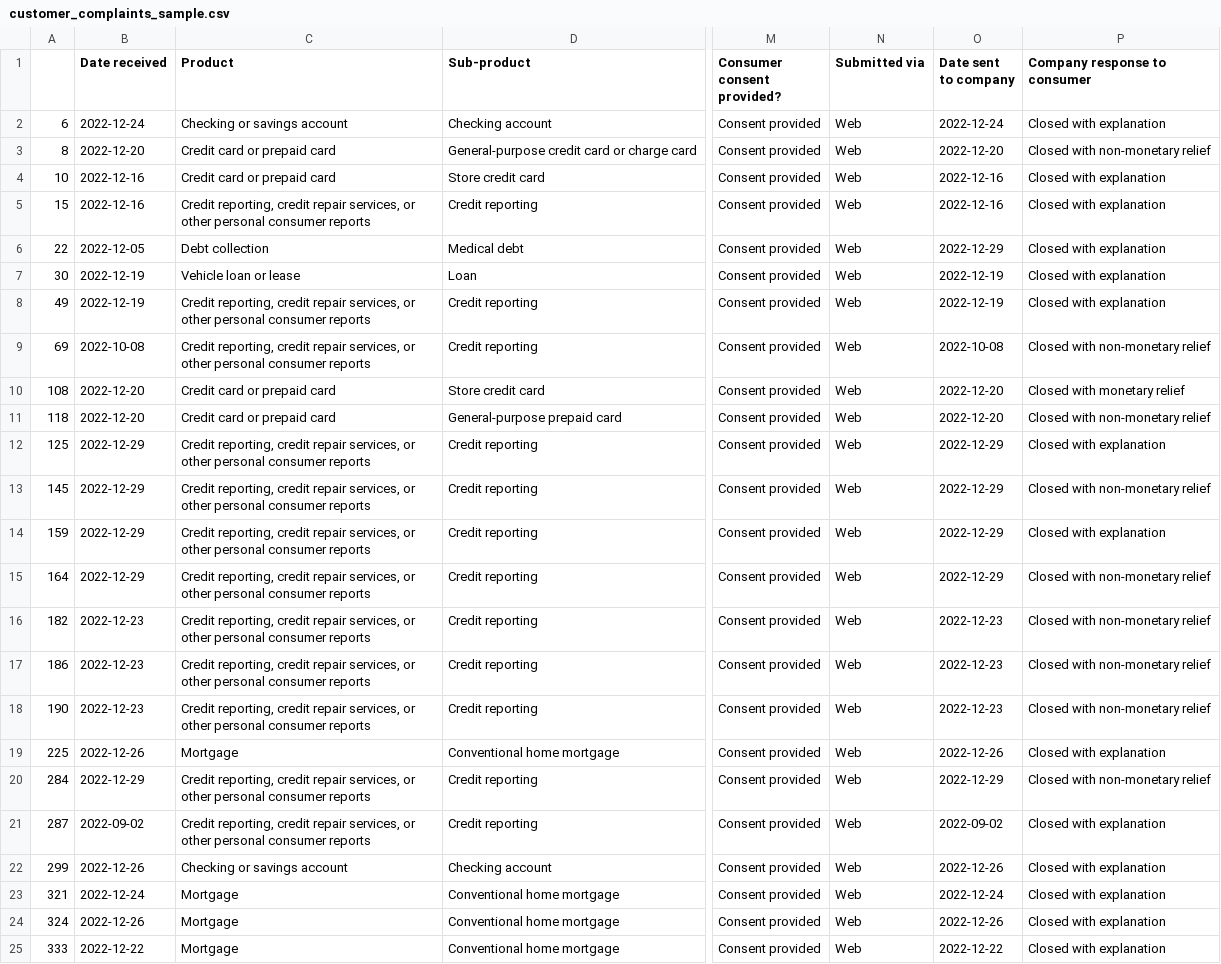
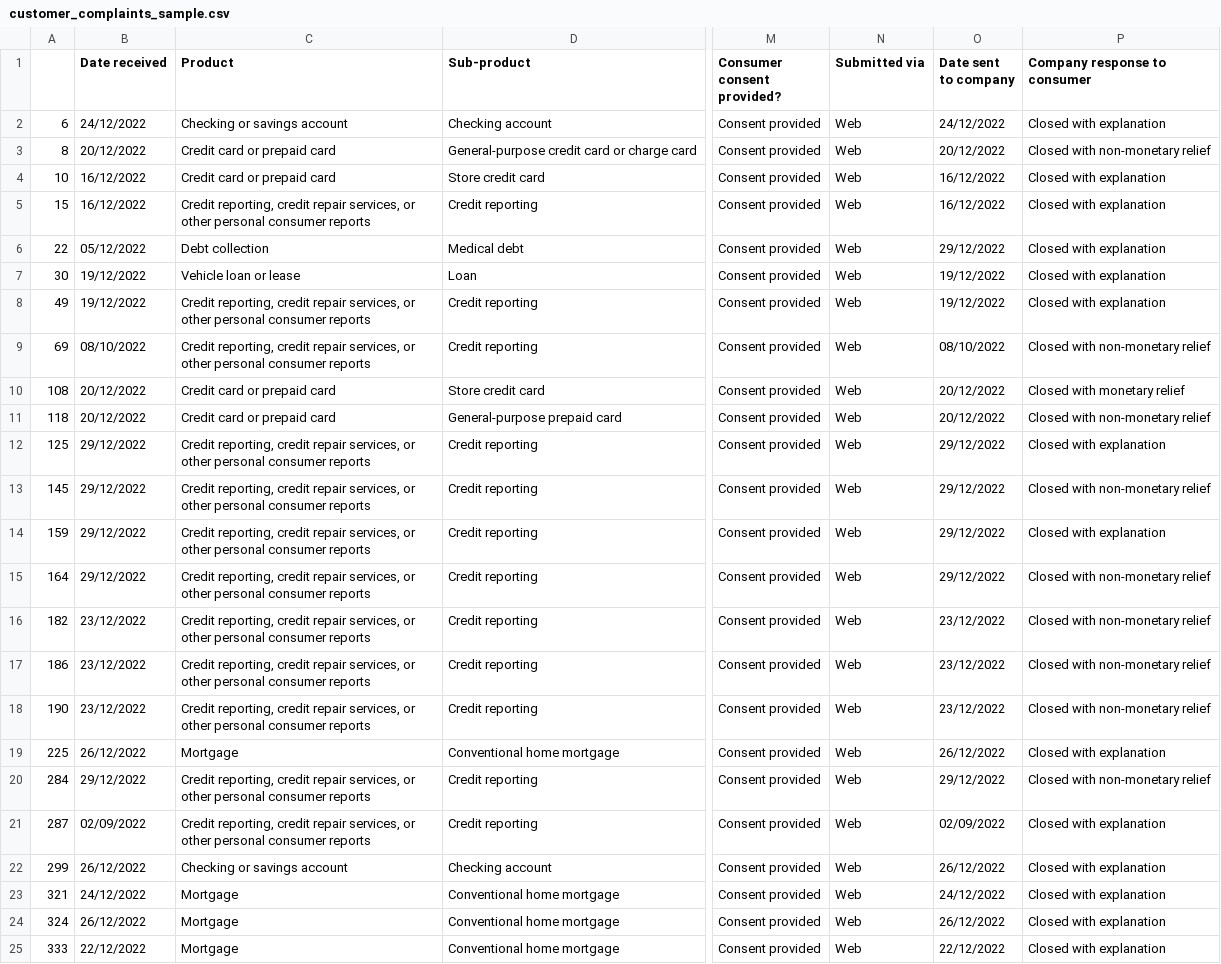
Before and after one commit to sm634/LLM-AAP, a CSV file: app/data/input/customer_complaints_sample.csv, drawn as a sheet; only a part is shown, gaps mark what is left out; the diff covers the shown part only; the diff names each change by its address in the sheet, - before the commit and + after, or states it on an @@ line.

```diff
--- a/app/data/input/customer_complaints_sample.csv
+++ b/app/data/input/customer_complaints_sample.csv
-B2 (Date received): 2022-12-24
+B2 (Date received): 24/12/2022
-O2 (Date sent to company): 2022-12-24
+O2 (Date sent to company): 24/12/2022
-B3 (Date received): 2022-12-20
+B3 (Date received): 20/12/2022
-O3 (Date sent to company): 2022-12-20
+O3 (Date sent to company): 20/12/2022
-B4:B5 (Date received): 2022-12-16
+B4:B5 (Date received): 16/12/2022
-O4:O5 (Date sent to company): 2022-12-16
+O4:O5 (Date sent to company): 16/12/2022
-B6 (Date received): 2022-12-05
+B6 (Date received): 05/12/2022
-O6 (Date sent to company): 2022-12-29
+O6 (Date sent to company): 29/12/2022
-B7:B8 (Date received): 2022-12-19
+B7:B8 (Date received): 19/12/2022
-O7:O8 (Date sent to company): 2022-12-19
+O7:O8 (Date sent to company): 19/12/2022
-B9 (Date received): 2022-10-08
+B9 (Date received): 08/10/2022
-O9 (Date sent to company): 2022-10-08
+O9 (Date sent to company): 08/10/2022
-B10:B11 (Date received): 2022-12-20
+B10:B11 (Date received): 20/12/2022
-O10:O11 (Date sent to company): 2022-12-20
+O10:O11 (Date sent to company): 20/12/2022
-B12:B15 (Date received): 2022-12-29
+B12:B15 (Date received): 29/12/2022
-O12:O15 (Date sent to company): 2022-12-29
+O12:O15 (Date sent to company): 29/12/2022
-B16:B18 (Date received): 2022-12-23
+B16:B18 (Date received): 23/12/2022
-O16:O18 (Date sent to company): 2022-12-23
+O16:O18 (Date sent to company): 23/12/2022
-B19 (Date received): 2022-12-26
+B19 (Date received): 26/12/2022
-O19 (Date sent to company): 2022-12-26
+O19 (Date sent to company): 26/12/2022
-B20 (Date received): 2022-12-29
+B20 (Date received): 29/12/2022
-O20 (Date sent to company): 2022-12-29
+O20 (Date sent to company): 29/12/2022
-B21 (Date received): 2022-09-02
+B21 (Date received): 02/09/2022
-O21 (Date sent to company): 2022-09-02
+O21 (Date sent to company): 02/09/2022
-B22 (Date received): 2022-12-26
+B22 (Date received): 26/12/2022
-O22 (Date sent to company): 2022-12-26
+O22 (Date sent to company): 26/12/2022
-B23 (Date received): 2022-12-24
+B23 (Date received): 24/12/2022
-O23 (Date sent to company): 2022-12-24
+O23 (Date sent to company): 24/12/2022
-B24 (Date received): 2022-12-26
+B24 (Date received): 26/12/2022
-O24 (Date sent to company): 2022-12-26
+O24 (Date sent to company): 26/12/2022
-B25 (Date received): 2022-12-22
+B25 (Date received): 22/12/2022
-O25 (Date sent to company): 2022-12-22
+O25 (Date sent to company): 22/12/2022
```
Also changed, not shown: 1 removed row and 18 edited cells elsewhere in this file.
